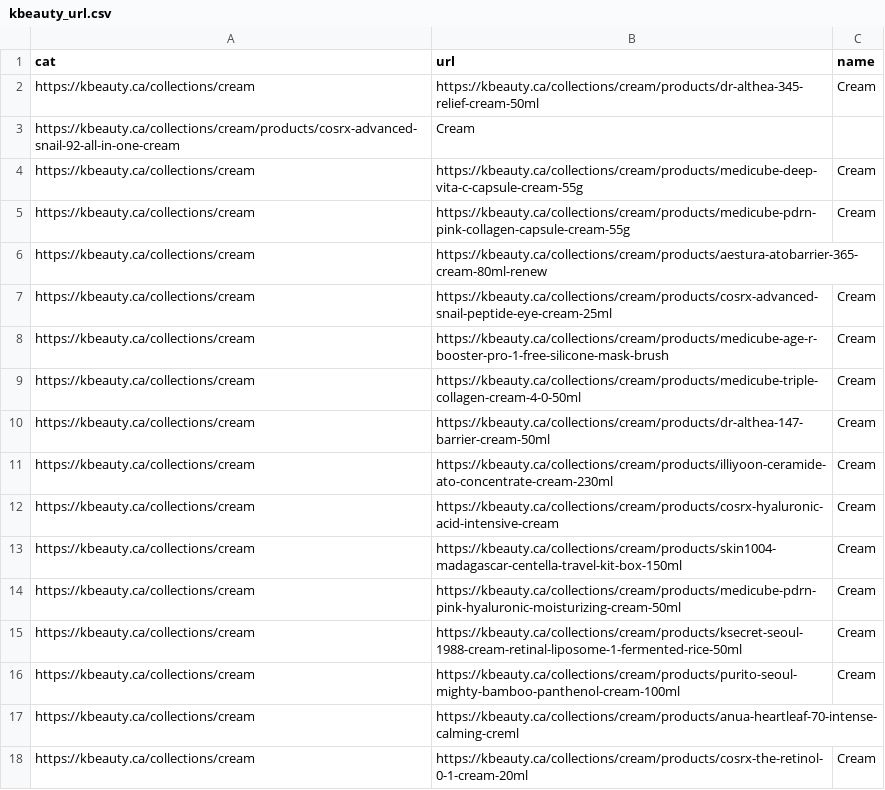
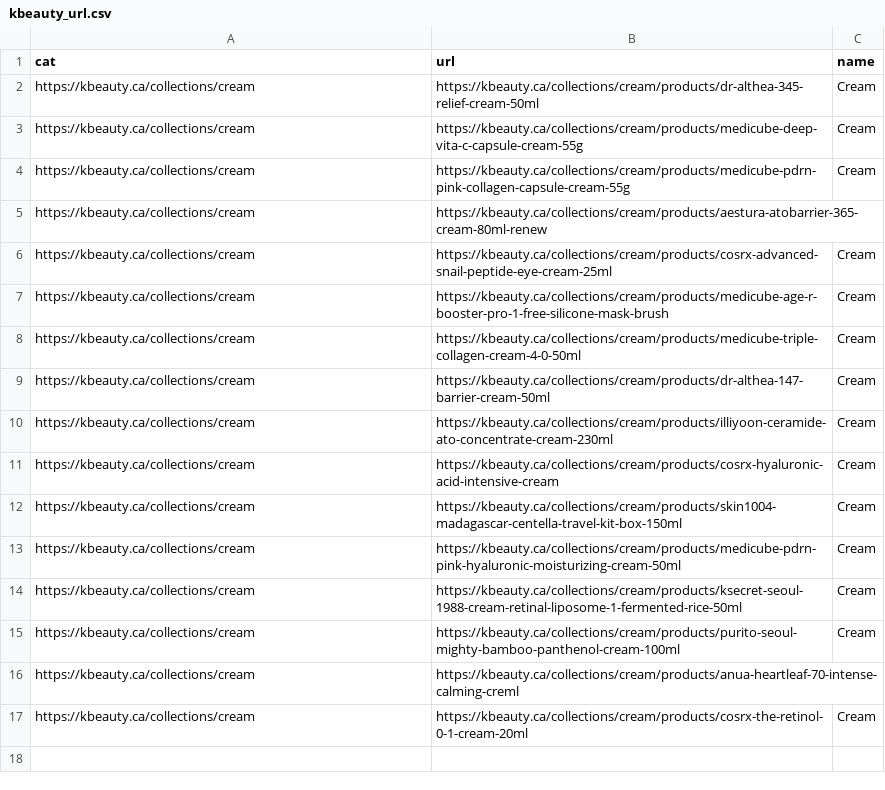
Before and after one commit to wildoctop/schedjoy_test, a CSV file: kbeuaty/data/kbeauty_url.csv, drawn as a sheet.

```diff
--- a/kbeuaty/data/kbeauty_url.csv
+++ b/kbeuaty/data/kbeauty_url.csv
@@ -2,3 +2,2 @@ cat,url,name
 https://kbeauty.ca/collections/cream,https://kbeauty.ca/collections/cream/products/dr-althea-345-relief-cream-50ml,Cream
-https://kbeauty.ca/collections/cream/products/cosrx-advanced-snail-92-all-in-one-cream,Cream
 https://kbeauty.ca/collections/cream,https://kbeauty.ca/collections/cream/products/medicube-deep-vita-c-capsule-cream-55g,Cream
```
Also changed, not shown: 2 other files.
